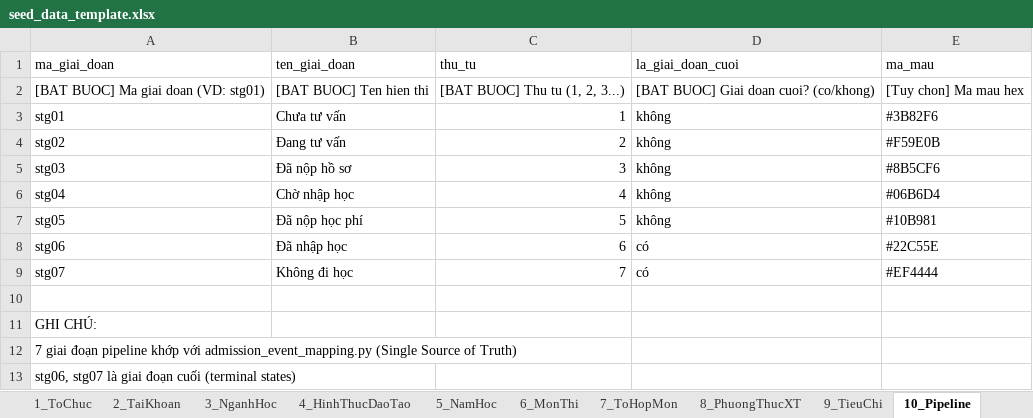
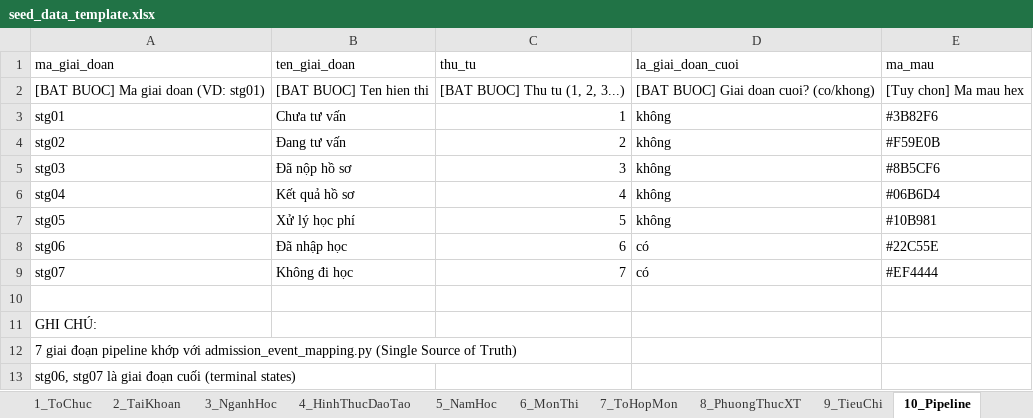
Before and after one commit to favouritekid/QLTS, an Excel workbook: Backend_FastAPI/seed_data_template.xlsx, sheet 10_Pipeline, drawn as a sheet; values as stored, in another font and other column widths than the file's, no borders; the diff names each change by its address in the sheet, - before the commit and + after, or states it on an @@ line.

```diff
--- a/Backend_FastAPI/seed_data_template.xlsx (sheet 10_Pipeline)
+++ b/Backend_FastAPI/seed_data_template.xlsx (sheet 10_Pipeline)
-B6 (ten_giai_doan): Chờ nhập học
+B6 (ten_giai_doan): Kết quả hồ sơ
-B7 (ten_giai_doan): Đã nộp học phí
+B7 (ten_giai_doan): Xử lý học phí
```
Also changed, not shown: 8 other files.
